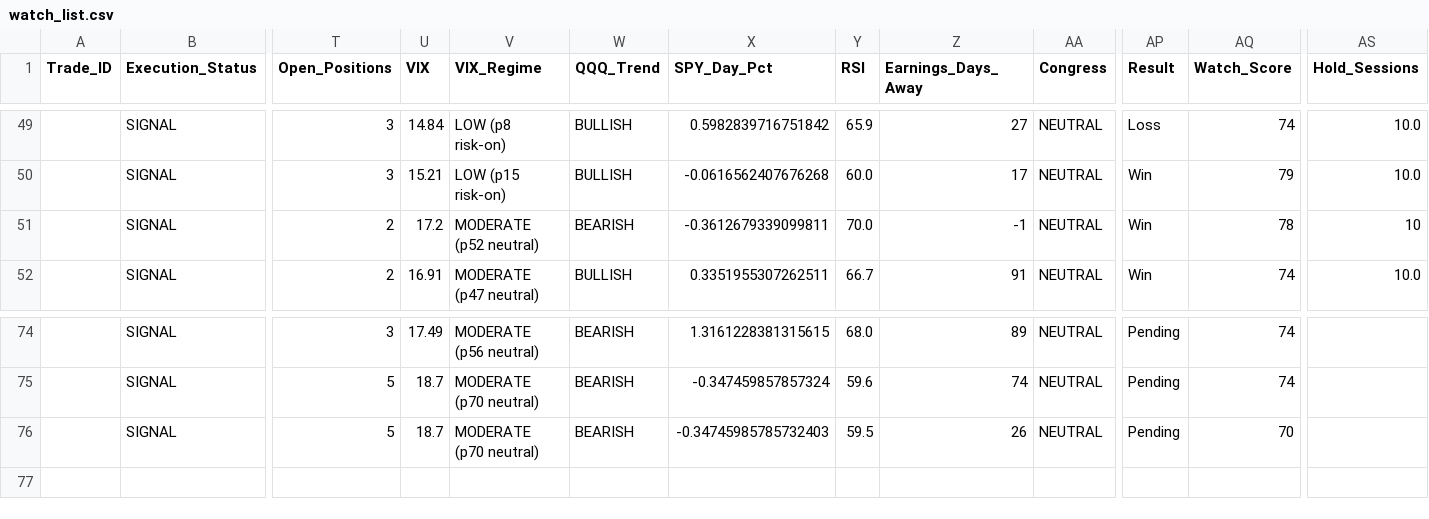
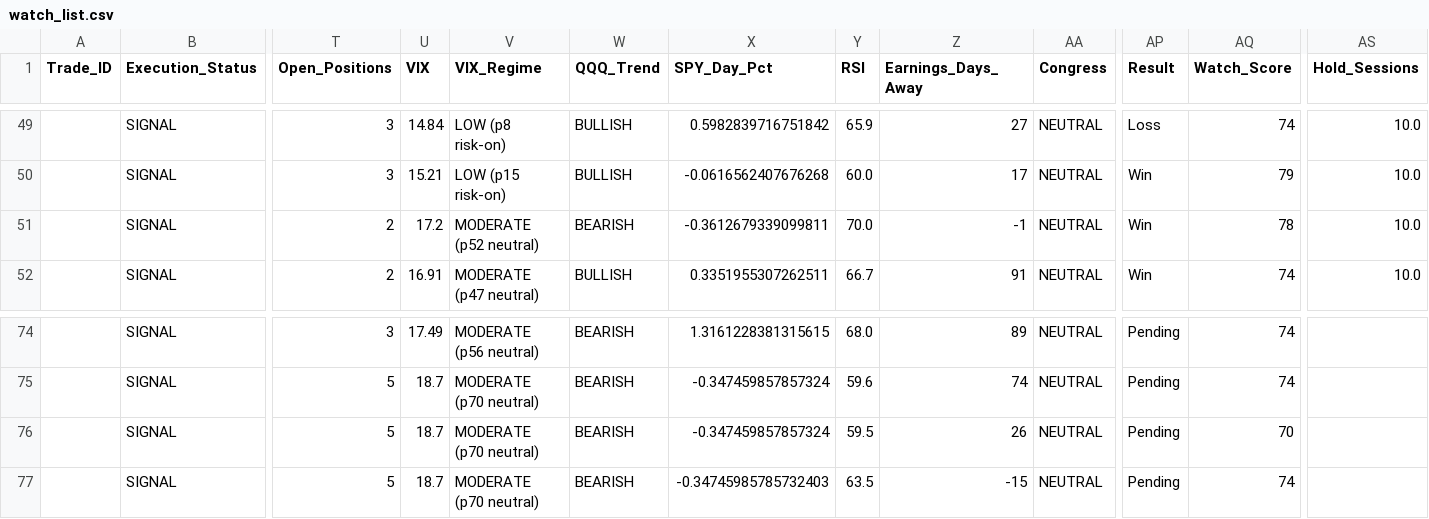
Before and after one commit to Vishvesh-Trivedi/LLM-Portfolio-Manager, a CSV file: StockScreener/watch_list.csv, drawn as a sheet; only a part is shown, gaps mark what is left out; rows hold the shown columns only; the diff names each change by its address in the sheet, - before the commit and + after, or states it on an @@ line.

```diff
--- a/StockScreener/watch_list.csv
+++ b/StockScreener/watch_list.csv
-AS51 (Hold_Sessions): 10
+AS51 (Hold_Sessions): 10.0
-X76 (SPY_Day_Pct): -0.34745985785732403
+X76 (SPY_Day_Pct): -0.347459857857324
+row 77:  | SIGNAL | 5 | 18.7 | MODERATE (p70 neutral) | BEARISH | -0.34745985785732403 | 63.5 | -15 | NEUTRAL | Pending | 74
```
Also changed, not shown: StockScreener/rules_log.csv, StockScreener/stock_picks.csv, 5 other files.
